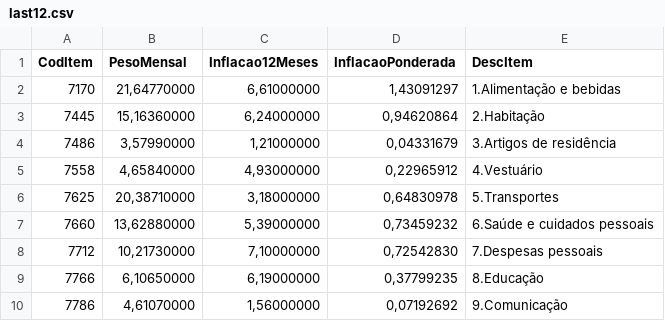
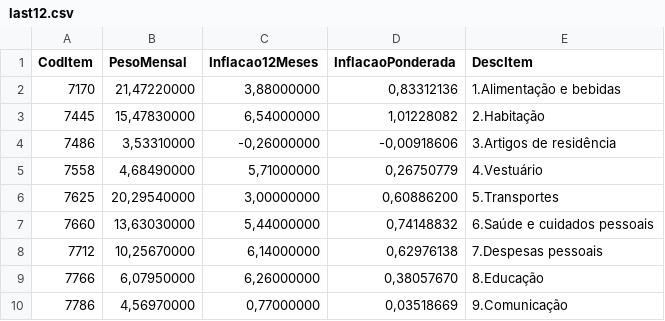
Before and after one commit to danielbm/considere, a CSV file: data/last12.csv, drawn as a sheet.

```diff
--- a/data/last12.csv
+++ b/data/last12.csv
@@ -1,10 +1,10 @@
 CodItem;PesoMensal;Inflacao12Meses;InflacaoPonderada;DescItem
-7170;21,64770000;6,61000000;1,43091297;1.Alimentação e bebidas
-7445;15,16360000;6,24000000;0,94620864;2.Habitação
-7486;3,57990000;1,21000000;0,04331679;3.Artigos de residência
-7558;4,65840000;4,93000000;0,22965912;4.Vestuário
-7625;20,38710000;3,18000000;0,64830978;5.Transportes
-7660;13,62880000;5,39000000;0,73459232;6.Saúde e cuidados pessoais
-7712;10,21730000;7,10000000;0,72542830;7.Despesas pessoais
-7766;6,10650000;6,19000000;0,37799235;8.Educação
-7786;4,61070000;1,56000000;0,07192692;9.Comunicação
+7170;21,47220000;3,88000000;0,83312136;1.Alimentação e bebidas
+7445;15,47830000;6,54000000;1,01228082;2.Habitação
+7486;3,53310000;-0,26000000;-0,00918606;3.Artigos de residência
+7558;4,68490000;5,71000000;0,26750779;4.Vestuário
+7625;20,29540000;3,00000000;0,60886200;5.Transportes
+7660;13,63030000;5,44000000;0,74148832;6.Saúde e cuidados pessoais
+7712;10,25670000;6,14000000;0,62976138;7.Despesas pessoais
+7766;6,07950000;6,26000000;0,38057670;8.Educação
+7786;4,56970000;0,77000000;0,03518669;9.Comunicação
```
Also changed, not shown: data/dadosHist.csv, data/ipca2020.csv, 15 other files.
